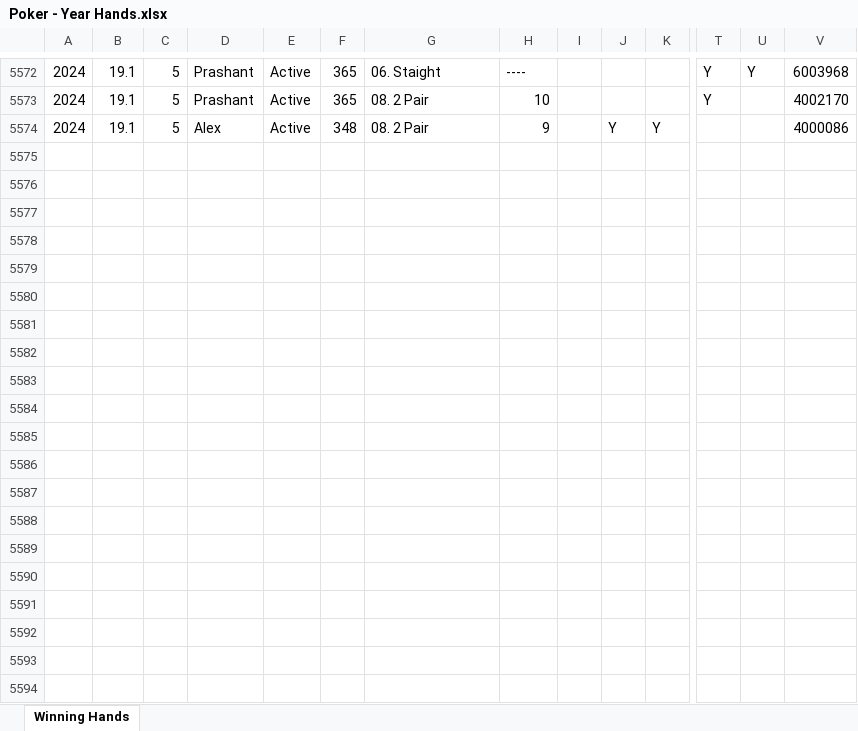
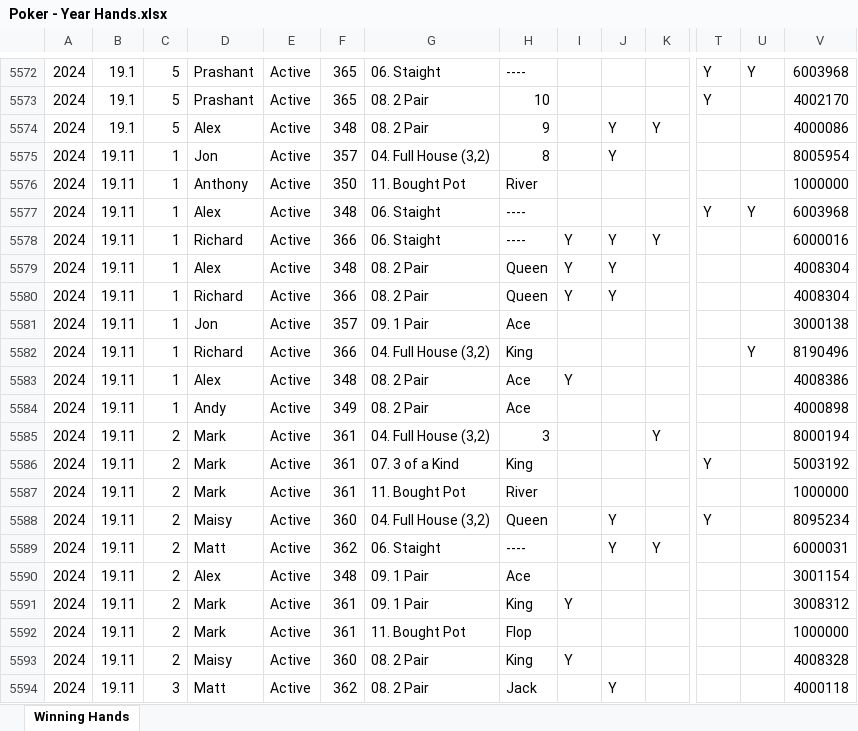
Before and after one commit to alexander-williamson/bucks-poker.com, an Excel workbook: app/data/Poker - Year Hands.xlsx, sheet Winning Hands, drawn as a sheet; only a part is shown, gaps mark what is left out; values as stored, in another font and other column widths than the file's, no borders; rows hold the shown columns only; the diff covers the shown part only; the diff names each change by its address in the sheet, - before the commit and + after, or states it on an @@ line.

```diff
--- a/app/data/Poker - Year Hands.xlsx (sheet Winning Hands)
+++ b/app/data/Poker - Year Hands.xlsx (sheet Winning Hands)
+row 5575: 2024 | 19.11 | 1 | Jon | Active | 357 | 04. Full House (3,2) | 8 |  | Y |  |  |  | 8005954
+row 5576: 2024 | 19.11 | 1 | Anthony | Active | 350 | 11. Bought Pot | River |  |  |  |  |  | 1000000
+row 5577: 2024 | 19.11 | 1 | Alex | Active | 348 | 06. Staight | ---- |  |  |  | Y | Y | 6003968
+row 5578: 2024 | 19.11 | 1 | Richard | Active | 366 | 06. Staight | ---- | Y | Y | Y |  |  | 6000016
+row 5579: 2024 | 19.11 | 1 | Alex | Active | 348 | 08. 2 Pair | Queen | Y | Y |  |  |  | 4008304
+row 5580: 2024 | 19.11 | 1 | Richard | Active | 366 | 08. 2 Pair | Queen | Y | Y |  |  |  | 4008304
+row 5581: 2024 | 19.11 | 1 | Jon | Active | 357 | 09. 1 Pair | Ace |  |  |  |  |  | 3000138
+row 5582: 2024 | 19.11 | 1 | Richard | Active | 366 | 04. Full House (3,2) | King |  |  |  |  | Y | 8190496
+row 5583: 2024 | 19.11 | 1 | Alex | Active | 348 | 08. 2 Pair | Ace | Y |  |  |  |  | 4008386
+row 5584: 2024 | 19.11 | 1 | Andy | Active | 349 | 08. 2 Pair | Ace |  |  |  |  |  | 4000898
+row 5585: 2024 | 19.11 | 2 | Mark | Active | 361 | 04. Full House (3,2) | 3 |  |  | Y |  |  | 8000194
+row 5586: 2024 | 19.11 | 2 | Mark | Active | 361 | 07. 3 of a Kind | King |  |  |  | Y |  | 5003192
+row 5587: 2024 | 19.11 | 2 | Mark | Active | 361 | 11. Bought Pot | River |  |  |  |  |  | 1000000
+row 5588: 2024 | 19.11 | 2 | Maisy | Active | 360 | 04. Full House (3,2) | Queen |  | Y |  | Y |  | 8095234
+row 5589: 2024 | 19.11 | 2 | Matt | Active | 362 | 06. Staight | ---- |  | Y | Y |  |  | 6000031
+row 5590: 2024 | 19.11 | 2 | Alex | Active | 348 | 09. 1 Pair | Ace |  |  |  |  |  | 3001154
+row 5591: 2024 | 19.11 | 2 | Mark | Active | 361 | 09. 1 Pair | King | Y |  |  |  |  | 3008312
+row 5592: 2024 | 19.11 | 2 | Mark | Active | 361 | 11. Bought Pot | Flop |  |  |  |  |  | 1000000
+row 5593: 2024 | 19.11 | 2 | Maisy | Active | 360 | 08. 2 Pair | King | Y |  |  |  |  | 4008328
+row 5594: 2024 | 19.11 | 3 | Matt | Active | 362 | 08. 2 Pair | Jack |  | Y |  |  |  | 4000118
```
Also changed, not shown: 75 added rows and 534 moved rows elsewhere in this sheet, app/data/Poker - Monthly Positions.xlsx, app/data/Poker - Person Info.xlsx, 1 other file.
